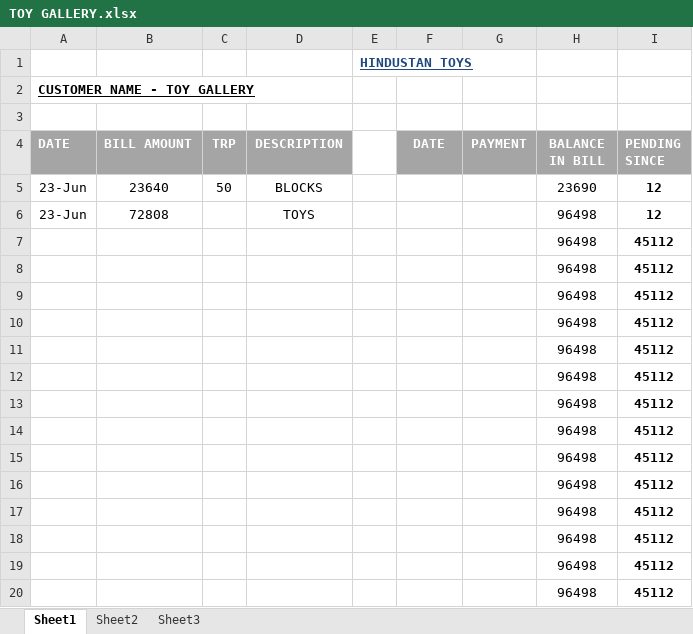
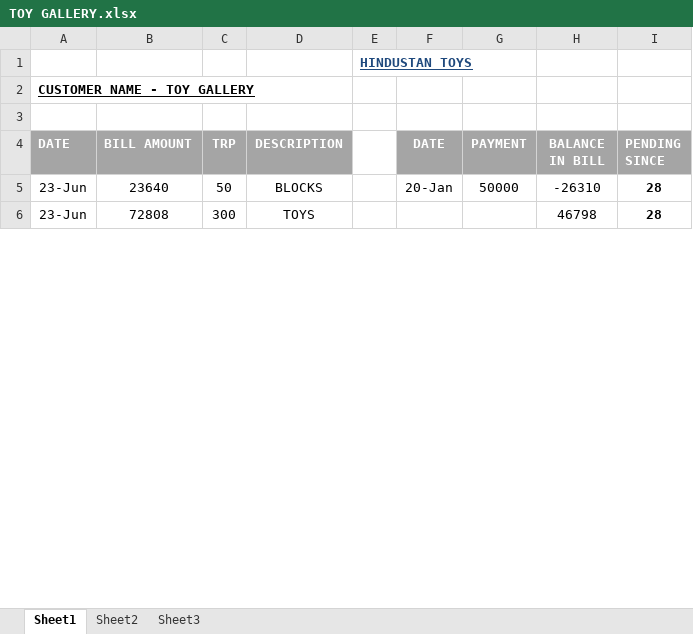
Before and after one commit to hunksammy/2084377289testbysam, an Excel workbook: IMPORTANT/TOY GALLERY.xlsx, sheet Sheet1, drawn as a sheet; only a part is shown; values as stored, in another font and other column widths than the file's, no borders; conditional formats not drawn; removed rows and columns are numbered as before the commit, all else as after; the diff covers the shown part only; the diff names each change by its address in the sheet, - before the commit and + after, or states it on an @@ line.

```diff
--- a/IMPORTANT/TOY GALLERY.xlsx (sheet Sheet1)
+++ b/IMPORTANT/TOY GALLERY.xlsx (sheet Sheet1)
-F5 (DATE): (empty)
+F5 (DATE): 20-Jan
-G5 (PAYMENT): (empty)
+G5 (PAYMENT): 50000
-H5 (BALANCE IN BILL): 23690
+H5 (BALANCE IN BILL): -26310
-I5:I6 (PENDING SINCE): 12
+I5:I6 (PENDING SINCE): 28
-C6 (TRP): (empty)
+C6 (TRP): 300
-H6 (BALANCE IN BILL): 96498
+H6 (BALANCE IN BILL): 46798
-row 7:  |  |  |  |  |  |  | 96498 | 45112
-row 8:  |  |  |  |  |  |  | 96498 | 45112
-row 9:  |  |  |  |  |  |  | 96498 | 45112
-row 10:  |  |  |  |  |  |  | 96498 | 45112
-row 11:  |  |  |  |  |  |  | 96498 | 45112
-row 12:  |  |  |  |  |  |  | 96498 | 45112
-row 13:  |  |  |  |  |  |  | 96498 | 45112
-row 14:  |  |  |  |  |  |  | 96498 | 45112
-row 15:  |  |  |  |  |  |  | 96498 | 45112
-row 16:  |  |  |  |  |  |  | 96498 | 45112
-row 17:  |  |  |  |  |  |  | 96498 | 45112
-row 18:  |  |  |  |  |  |  | 96498 | 45112
-row 19:  |  |  |  |  |  |  | 96498 | 45112
-row 20:  |  |  |  |  |  |  | 96498 | 45112
```
Also changed, not shown: 29 added rows, 15 removed rows and 1 edited cell elsewhere in this sheet, IMPORTANT/KUMAR NEW.xlsx, IMPORTANT/NOOR.xlsx, 40 other files.
